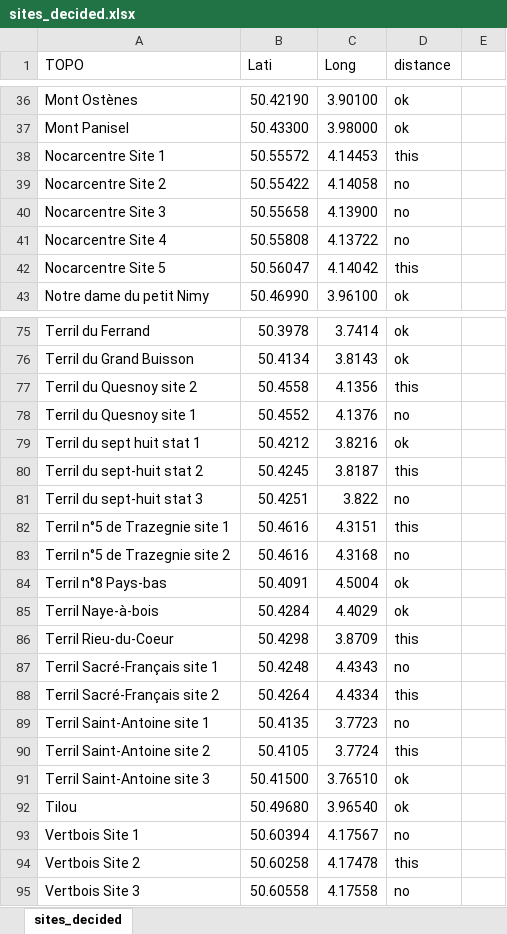
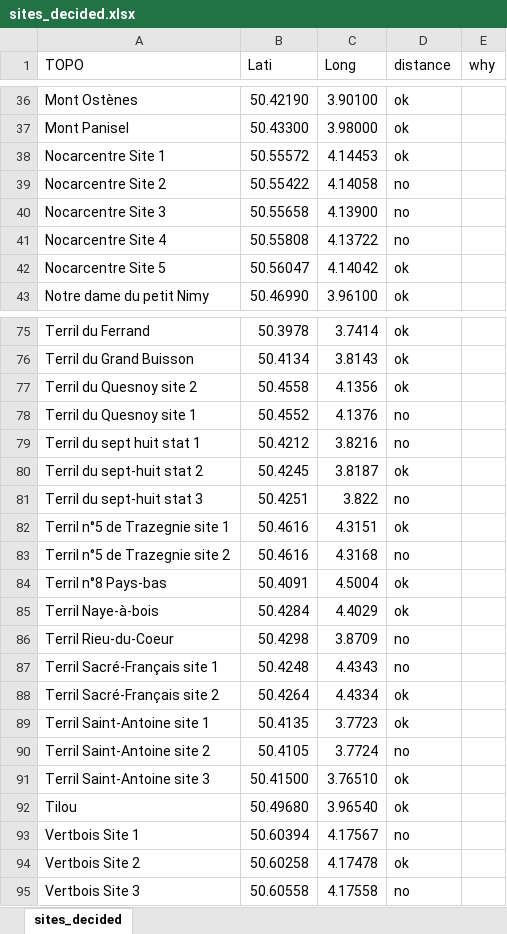
Before and after one commit to reverteiros/Habitats, an Excel workbook: sites_decided.xlsx, sheet sites_decided, drawn as a sheet; only a part is shown, gaps mark what is left out; values as stored, in another font and other column widths than the file's, no cell formats; the diff covers the shown part only; the diff names each change by its address in the sheet, - before the commit and + after, or states it on an @@ line.

```diff
--- a/sites_decided.xlsx (sheet sites_decided)
+++ b/sites_decided.xlsx (sheet sites_decided)
-E1: (empty)
+E1: why
-D38 (distance): this
+D38 (distance): ok
-D42 (distance): this
+D42 (distance): ok
-D77 (distance): this
+D77 (distance): ok
-D79 (distance): ok
+D79 (distance): no
-D80 (distance): this
+D80 (distance): ok
-D82 (distance): this
+D82 (distance): ok
-D86 (distance): this
+D86 (distance): no
-D88 (distance): this
+D88 (distance): ok
-D89 (distance): no
+D89 (distance): ok
-D90 (distance): this
+D90 (distance): no
-D94 (distance): this
+D94 (distance): ok
```
Also changed, not shown: 10 edited cells elsewhere in this sheet, cell formats, 2 other files.
